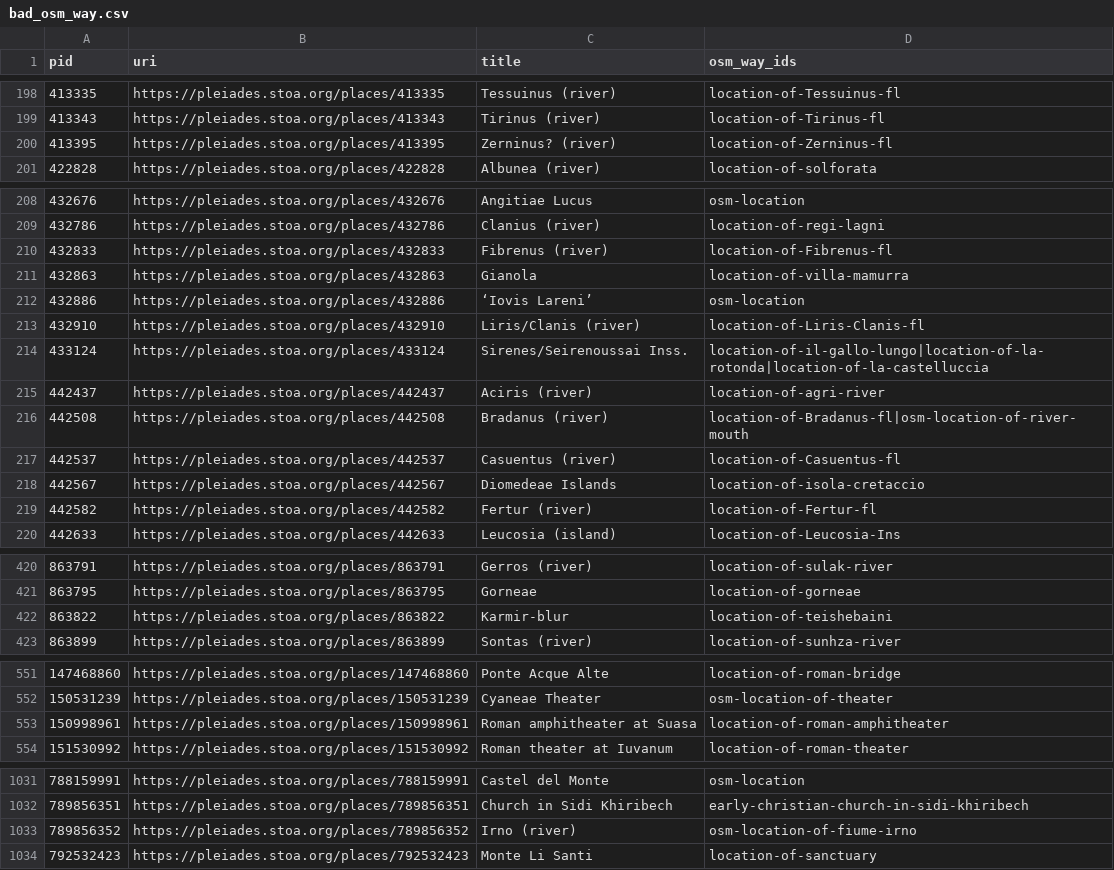
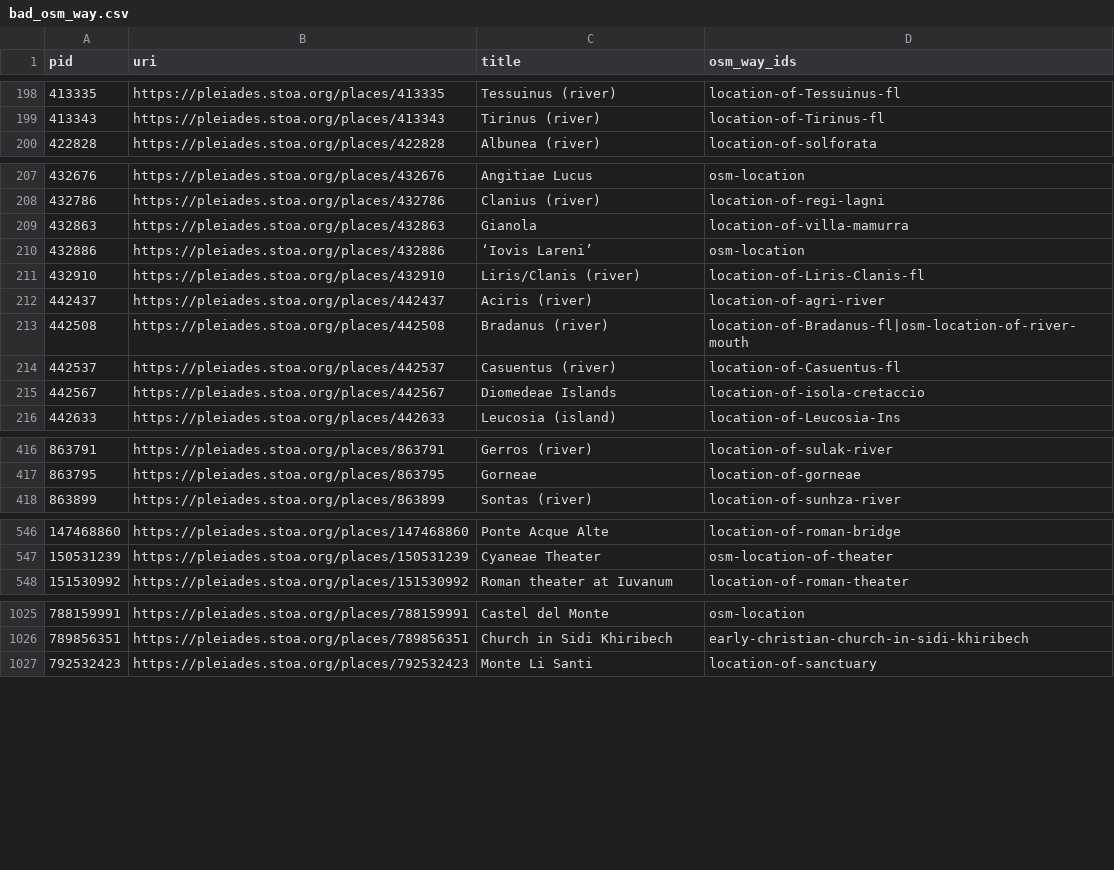
Before and after one commit to isawnyu/pleiades.datasets, a CSV file: data/data_quality/bad_osm_way.csv, drawn as a sheet; only a part is shown, gaps mark what is left out.

Commit message:
updated data quality

```diff
--- a/data/data_quality/bad_osm_way.csv
+++ b/data/data_quality/bad_osm_way.csv
@@ -199,3 +199,2 @@ pid,uri,title,osm_way_ids
 413343,https://pleiades.stoa.org/places/413343,Tirinus (river),location-of-Tirinus-fl
-413395,https://pleiades.stoa.org/places/413395,Zerninus? (river),location-of-Zerninus-fl
 422828,https://pleiades.stoa.org/places/422828,Albunea (river),location-of-solforata
@@ -209,3 +208,2 @@ pid,uri,title,osm_way_ids
 432786,https://pleiades.stoa.org/places/432786,Clanius (river),location-of-regi-lagni
-432833,https://pleiades.stoa.org/places/432833,Fibrenus (river),location-of-Fibrenus-fl
 432863,https://pleiades.stoa.org/places/432863,Gianola,location-of-villa-mamurra
@@ -213,3 +211,2 @@ pid,uri,title,osm_way_ids
 432910,https://pleiades.stoa.org/places/432910,Liris/Clanis (river),location-of-Liris-Clanis-fl
-433124,https://pleiades.stoa.org/places/433124,Sirenes/Seirenoussai Inss.,location-of-il-gallo-lungo|location-of-la-rotonda|location-of-la-castelluccia
 442437,https://pleiades.stoa.org/places/442437,Aciris (river),location-of-agri-river
@@ -218,3 +215,2 @@ pid,uri,title,osm_way_ids
 442567,https://pleiades.stoa.org/places/442567,Diomedeae Islands,location-of-isola-cretaccio
-442582,https://pleiades.stoa.org/places/442582,Fertur (river),location-of-Fertur-fl
 442633,https://pleiades.stoa.org/places/442633,Leucosia (island),location-of-Leucosia-Ins
@@ -421,3 +417,2 @@ pid,uri,title,osm_way_ids
 863795,https://pleiades.stoa.org/places/863795,Gorneae,location-of-gorneae
-863822,https://pleiades.stoa.org/places/863822,Karmir-blur,location-of-teishebaini
 863899,https://pleiades.stoa.org/places/863899,Sontas (river),location-of-sunhza-river
@@ -552,3 +547,2 @@ pid,uri,title,osm_way_ids
 150531239,https://pleiades.stoa.org/places/150531239,Cyaneae Theater,osm-location-of-theater
-150998961,https://pleiades.stoa.org/places/150998961,Roman amphitheater at Suasa,location-of-roman-amphitheater
 151530992,https://pleiades.stoa.org/places/151530992,Roman theater at Iuvanum,location-of-roman-theater
@@ -1032,3 +1026,2 @@ pid,uri,title,osm_way_ids
 789856351,https://pleiades.stoa.org/places/789856351,Church in Sidi Khiribech,early-christian-church-in-sidi-khiribech
-789856352,https://pleiades.stoa.org/places/789856352,Irno (river),osm-location-of-fiume-irno
 792532423,https://pleiades.stoa.org/places/792532423,Monte Li Santi,location-of-sanctuary
```
Also changed, not shown: data/data_quality/bad_place_type.csv, data/data_quality/missing_accuracy.csv, 5 other files.
